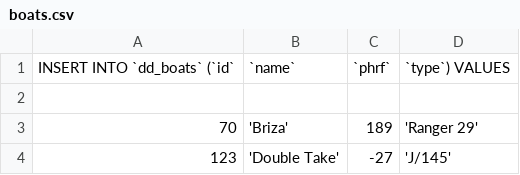
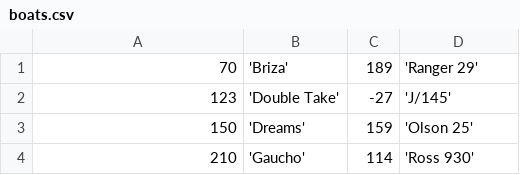
Before and after one commit to marvincolgin/duckdodge-api, a CSV file: data/boats.csv, drawn as a sheet; only a part is shown; the shorter side is filled out with more unchanged rows.

```diff
--- a/data/boats.csv
+++ b/data/boats.csv
@@ -1,3 +1 @@
-INSERT INTO `dd_boats` (`id`, `name`, `phrf`, `type`) VALUES
-
 70, 'Briza', 189, 'Ranger 29'
```
Also changed, not shown: 5 other files.
